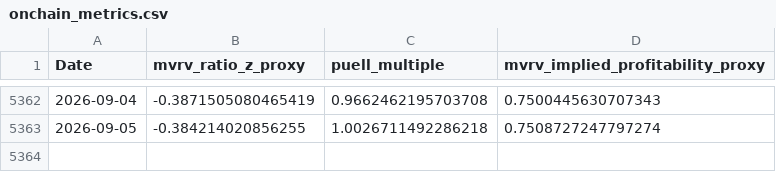
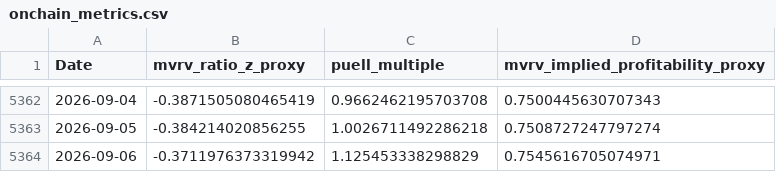
Before and after one commit to j0shcd/risk-metric, a CSV file: data/onchain_metrics.csv, drawn as a sheet; only a part is shown, gaps mark what is left out.

Commit message:
chore(data): refresh caches + web v2 artifacts

```diff
--- a/data/onchain_metrics.csv
+++ b/data/onchain_metrics.csv
@@ -5363 +5363,2 @@ Date,mvrv_ratio_z_proxy,puell_multiple,mvrv_implied_profitability_proxy
 2026-09-05,-0.384214020856255,1.0026711492286218,0.7508727247797274
+2026-09-06,-0.3711976373319942,1.125453338298829,0.7545616705074971
```
Also changed, not shown: data/btc_daily.csv, data/fear_greed_index.csv, 21 other files.
